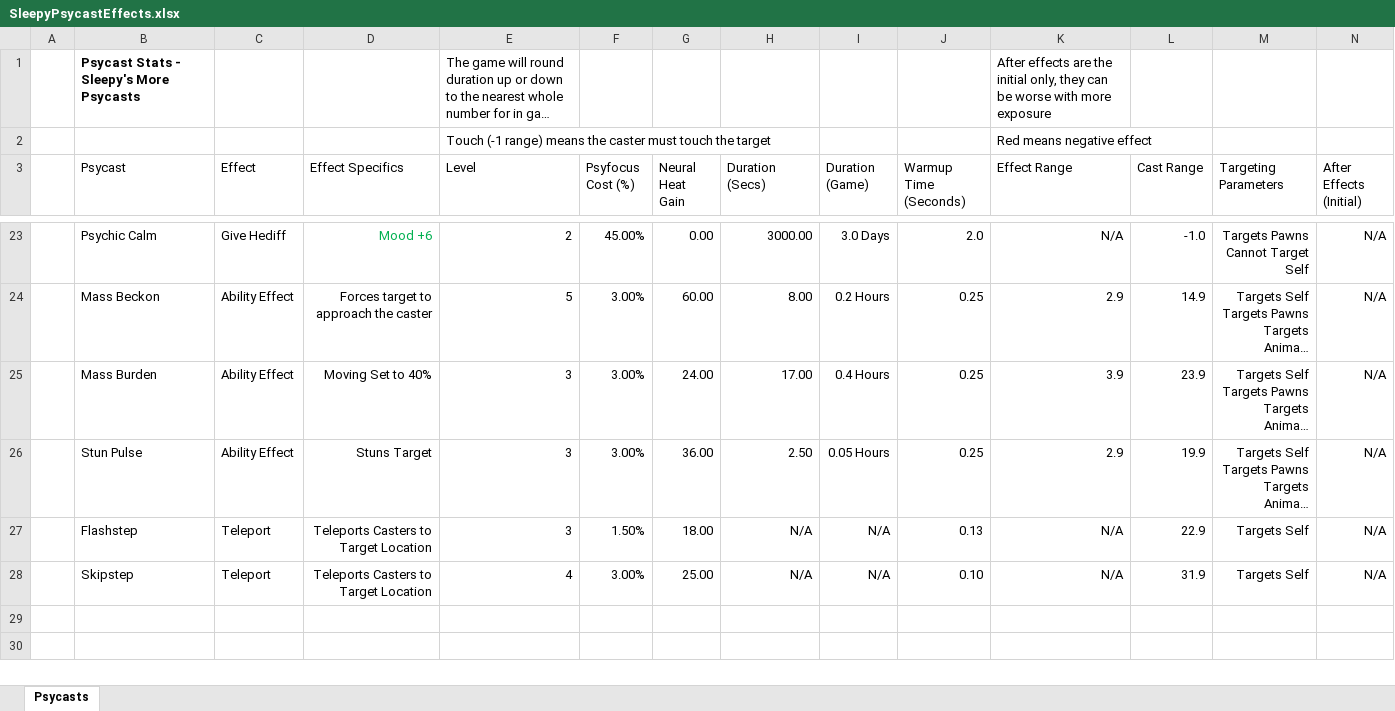
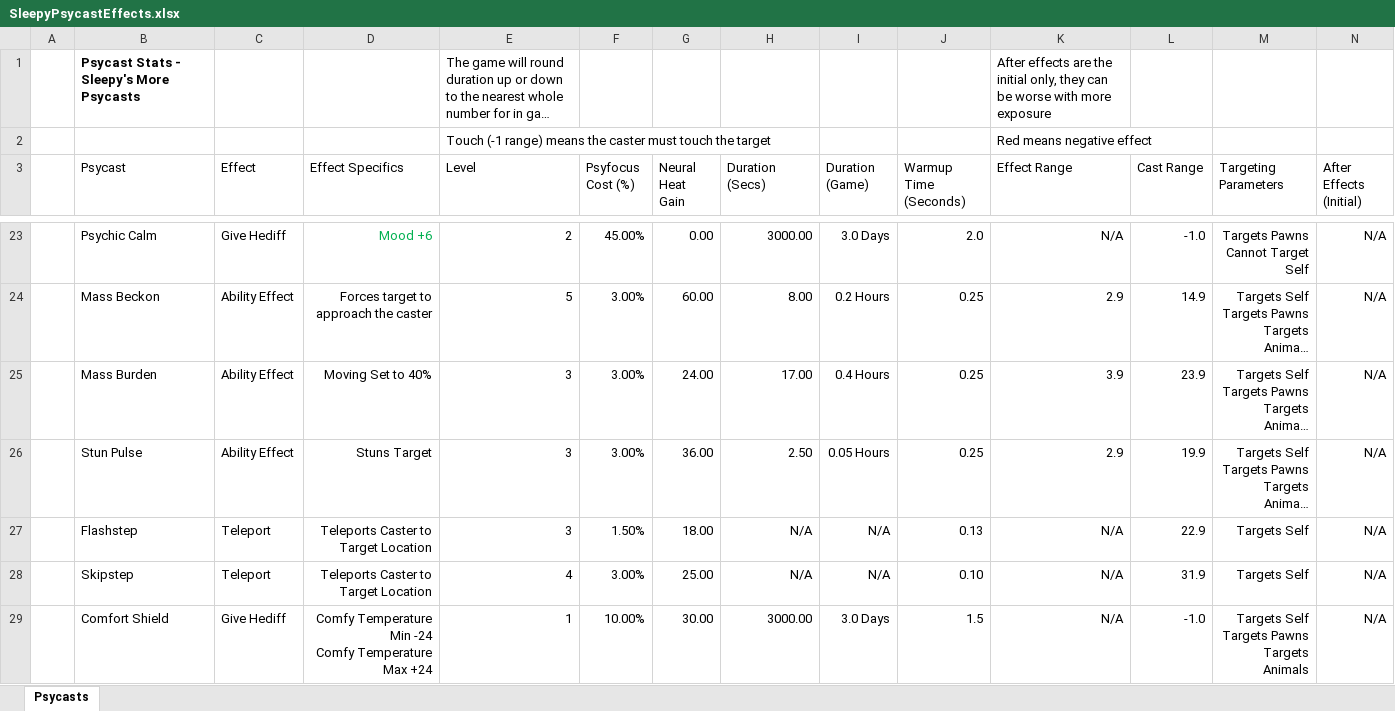
Before and after one commit to sleepy068/Rimworld_MorePsycasts, an Excel workbook: Resources/SleepyPsycastEffects.xlsx, sheet Psycasts, drawn as a sheet; only a part is shown, gaps mark what is left out; long unchanged cells end in …; values as stored, in another font and other column widths than the file's, no borders; table styles not drawn; rows hold the shown columns only; ↵ is a line break in a cell; the diff names each change by its address in the sheet, - before the commit and + after, or states it on an @@ line.

```diff
--- a/Resources/SleepyPsycastEffects.xlsx (sheet Psycasts)
+++ b/Resources/SleepyPsycastEffects.xlsx (sheet Psycasts)
-D27:D28 (Effect Specifics): Teleports Casters to Target Location
+D27:D28 (Effect Specifics): Teleports Caster to Target Location
+row 29:  | Comfort Shield | Give Hediff | Comfy Temperature Min -24 ↵ Comfy Temperature Max +24 | 1 | 10.00% | 30.00 | 3000.00 | 3.0 Days | 1.5 | N/A | -1.0 | Targets Self ↵ Targets Pawns ↵ Targets Animals | N/A
```
Also changed, not shown: 7 other files.
